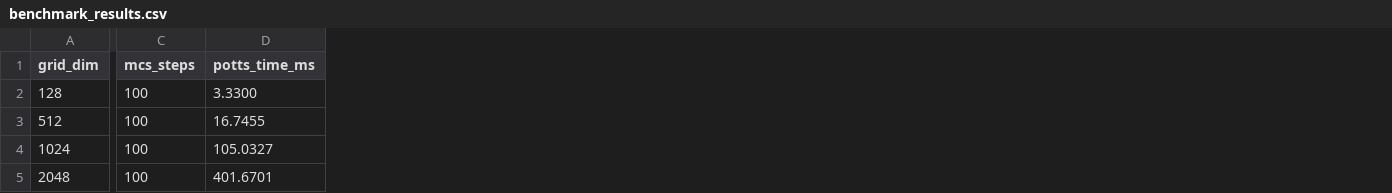
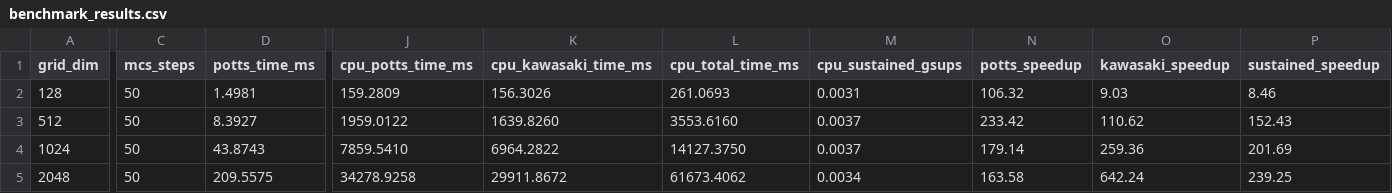
Before and after one commit to lokesh-475/LatticeForge, a CSV file: outputs/benchmark_results.csv, drawn as a sheet; only a part is shown, gaps mark what is left out; the diff covers the shown part only; the diff names each change by its address in the sheet, - before the commit and + after, or states it on an @@ line.

Commit message:
docs(bench): generate local speedup scaling curves and performance logs

```diff
--- a/outputs/benchmark_results.csv
+++ b/outputs/benchmark_results.csv
+column J (cpu_potts_time_ms), rows 2-5: 159.2809 | 1959.0122 | 7859.5410 | 34278.9258
+column K (cpu_kawasaki_time_ms), rows 2-5: 156.3026 | 1639.8260 | 6964.2822 | 29911.8672
+column L (cpu_total_time_ms), rows 2-5: 261.0693 | 3553.6160 | 14127.3750 | 61673.4062
+column M (cpu_sustained_gsups), rows 2-5: 0.0031 | 0.0037 | 0.0037 | 0.0034
+column N (potts_speedup), rows 2-5: 106.32 | 233.42 | 179.14 | 163.58
+column O (kawasaki_speedup), rows 2-5: 9.03 | 110.62 | 259.36 | 642.24
+column P (sustained_speedup), rows 2-5: 8.46 | 152.43 | 201.69 | 239.25
-C2:C5 (mcs_steps): 100
+C2:C5 (mcs_steps): 50
-D2 (potts_time_ms): 3.3300
+D2 (potts_time_ms): 1.4981
-D3 (potts_time_ms): 16.7455
+D3 (potts_time_ms): 8.3927
-D4 (potts_time_ms): 105.0327
+D4 (potts_time_ms): 43.8743
-D5 (potts_time_ms): 401.6701
+D5 (potts_time_ms): 209.5575
```
Also changed, not shown: 20 edited cells elsewhere in this file, 7 other files.
